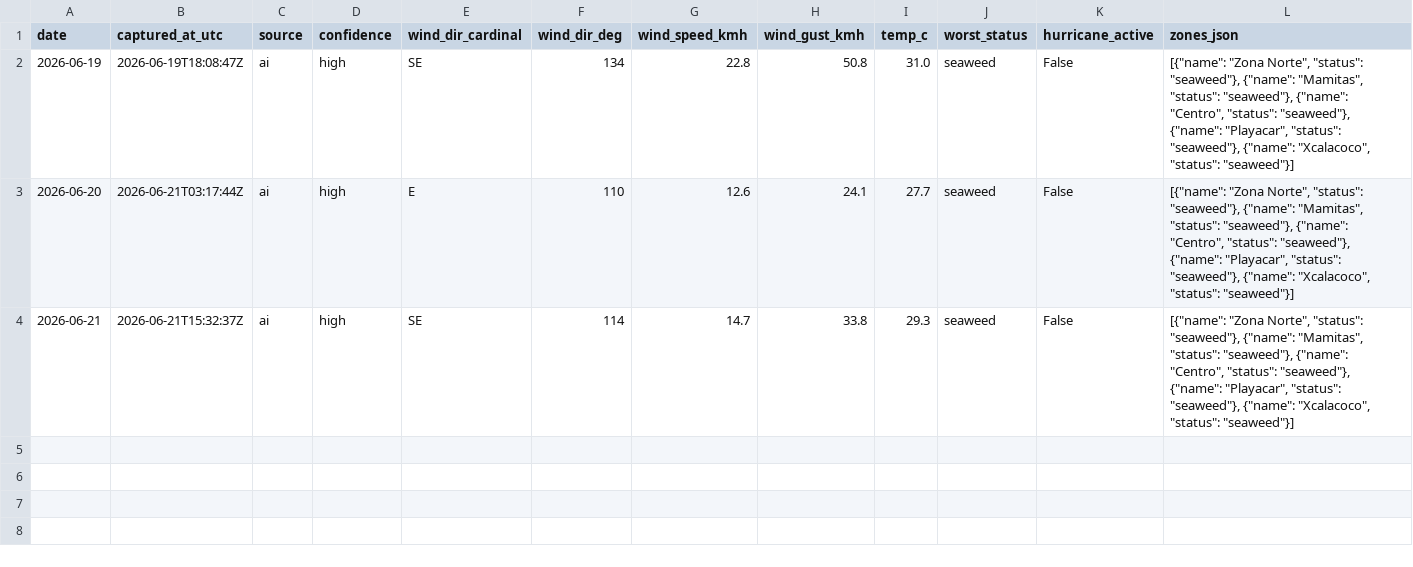
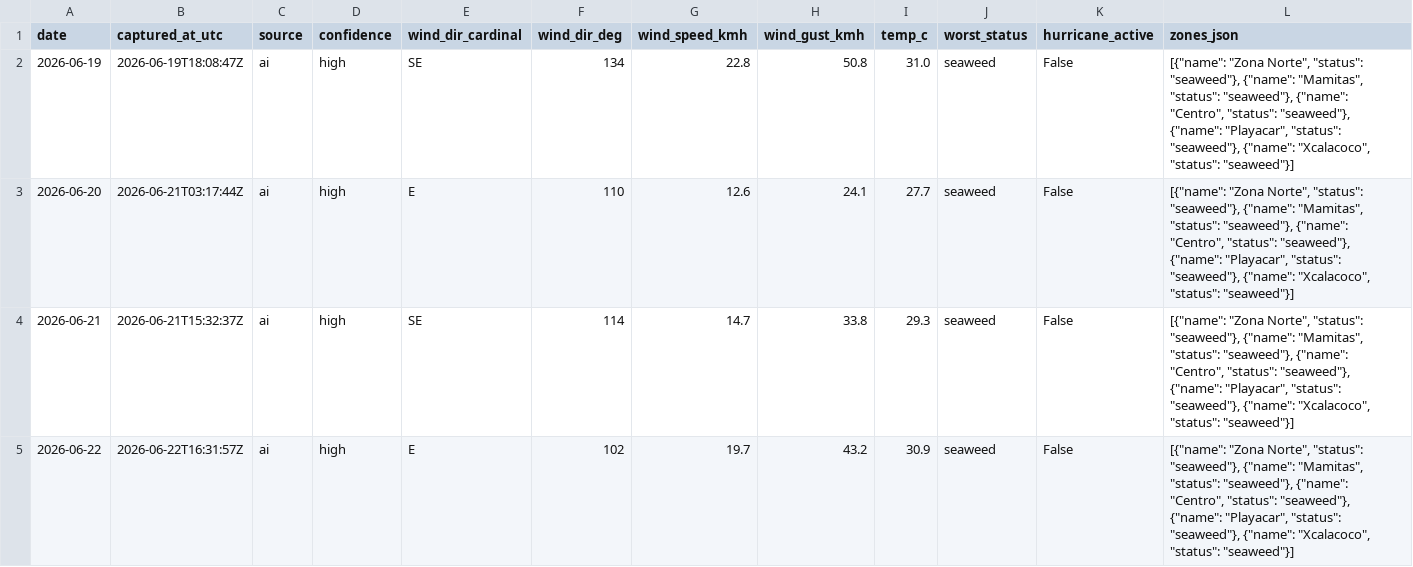
Before and after one commit to Ezzeorazi/rivera-maya-pass, a CSV file: scripts/sargazo/sargazo-history.csv, drawn as a sheet; the diff names each change by its address in the sheet, - before the commit and + after, or states it on an @@ line.

Commit message:
chore: actualiza reporte de sargazo 2026-06-22

```diff
--- a/scripts/sargazo/sargazo-history.csv
+++ b/scripts/sargazo/sargazo-history.csv
+row 5: 2026-06-22 | 2026-06-22T16:31:57Z | ai | high | E | 102 | 19.7 | 43.2 | 30.9 | seaweed | False | [{"name": "Zona Norte", "status": "seaweed"}, {"name": "Mamitas", "status": "seaweed"}, {"name": "Centro", "status": "seaweed"}, {"name": "Playacar", "status": "seaweed"}, {"name": "Xcalacoco", "status": "seaweed"}]
```
Also changed, not shown: 1 other file.
